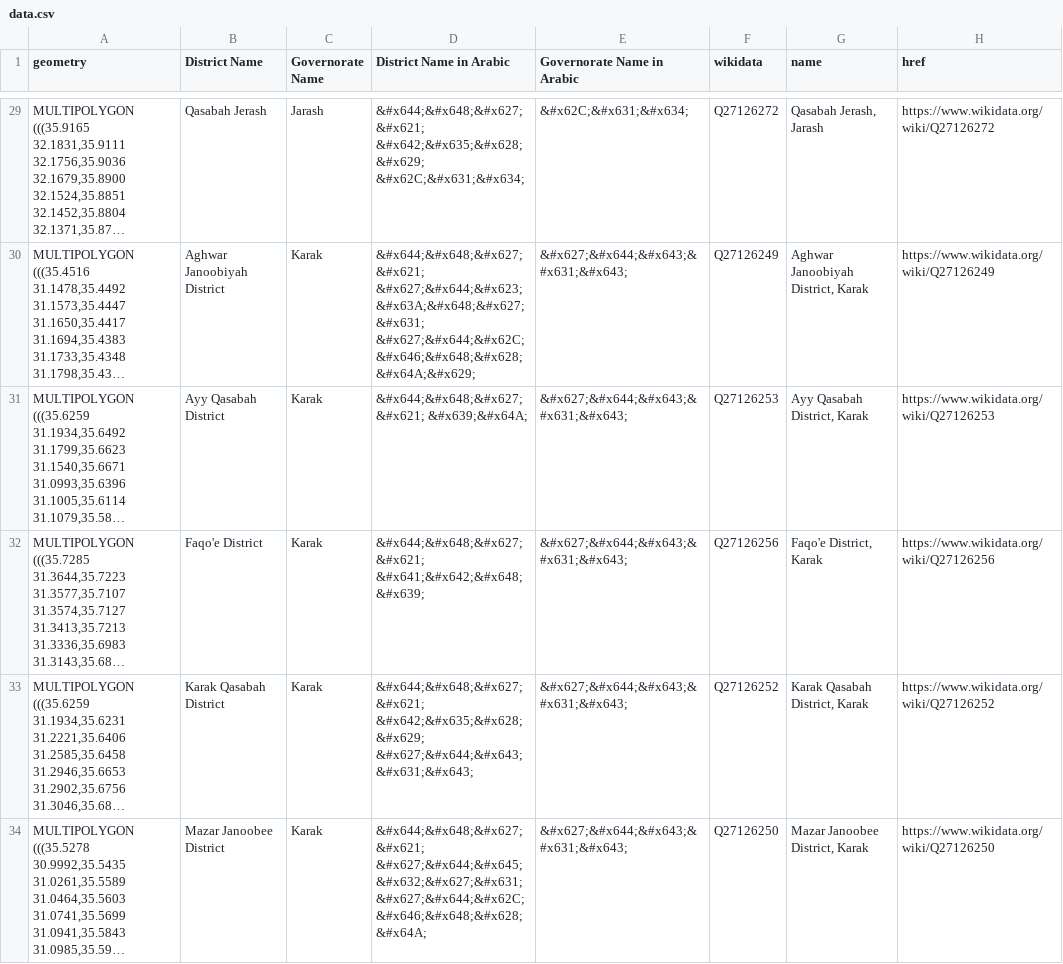
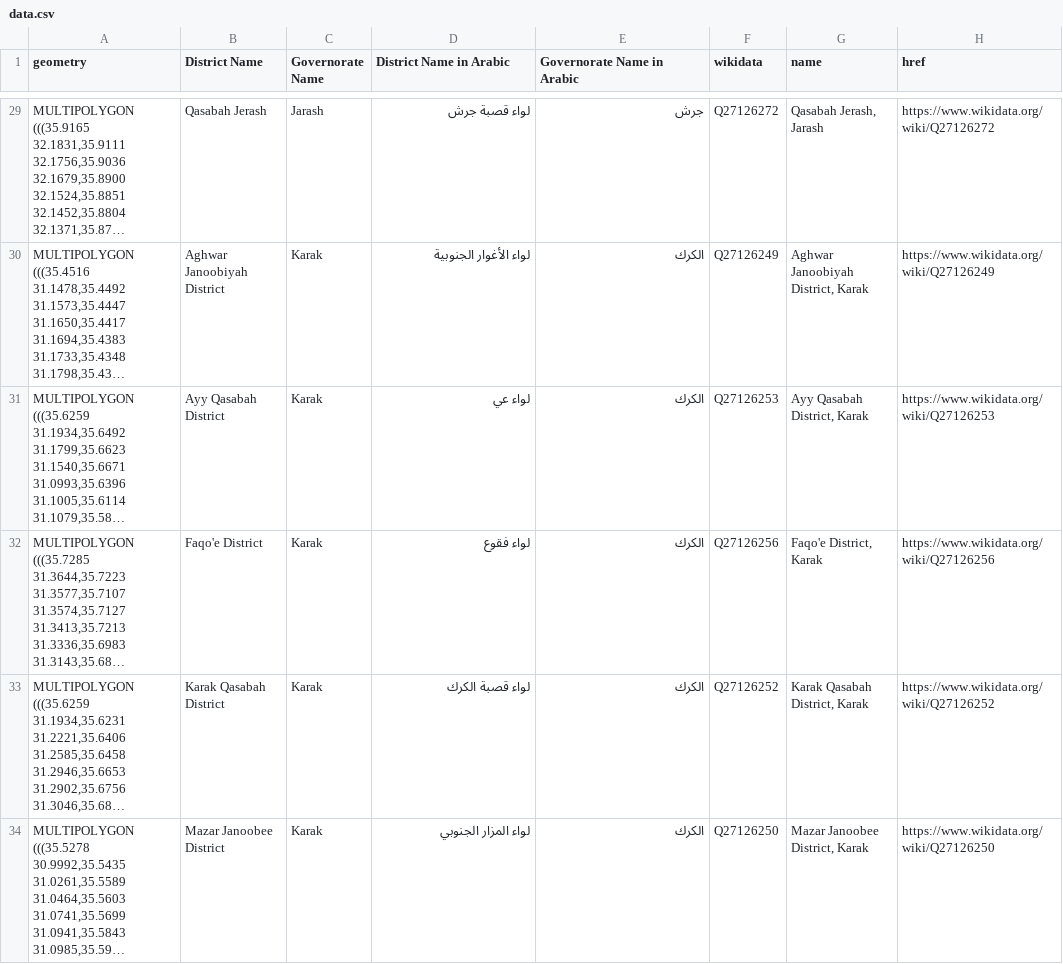
Before and after one commit to Aro1810/Jordan_Disease_map, a CSV file: data.csv, drawn as a sheet; only a part is shown, gaps mark what is left out; long unchanged cells end in …; the diff covers the shown part only; the diff names each change by its address in the sheet, - before the commit and + after, or states it on an @@ line.

Commit message:
fix: resolve encoding issue with Arabic characters

```diff
--- a/data.csv
+++ b/data.csv
-D29 (District Name in Arabic): &#x644;&#x648;&#x627;&#x621; &#x642;&#x635;&#x628;&#x629; &#x62C;&#x631;&#x634;
+D29 (District Name in Arabic): لواء قصبة جرش
-E29 (Governorate Name in Arabic): &#x62C;&#x631;&#x634;
+E29 (Governorate Name in Arabic): جرش
-D30 (District Name in Arabic): &#x644;&#x648;&#x627;&#x621; &#x627;&#x644;&#x623;&#x63A;&#x648;&#x627;&#x631; &#x627;&#x644;&#x62C;&#x646;&#x648;&#x628;&#x64A;&#x629;
+D30 (District Name in Arabic): لواء الأغوار الجنوبية
-E30:E34 (Governorate Name in Arabic): &#x627;&#x644;&#x643;&#x631;&#x643;
+E30:E34 (Governorate Name in Arabic): الكرك
-D31 (District Name in Arabic): &#x644;&#x648;&#x627;&#x621; &#x639;&#x64A;
+D31 (District Name in Arabic): لواء عي
-D32 (District Name in Arabic): &#x644;&#x648;&#x627;&#x621; &#x641;&#x642;&#x648;&#x639;
+D32 (District Name in Arabic): لواء فقوع
-D33 (District Name in Arabic): &#x644;&#x648;&#x627;&#x621; &#x642;&#x635;&#x628;&#x629; &#x627;&#x644;&#x643;&#x631;&#x643;
+D33 (District Name in Arabic): لواء قصبة الكرك
-D34 (District Name in Arabic): &#x644;&#x648;&#x627;&#x621; &#x627;&#x644;&#x645;&#x632;&#x627;&#x631; &#x627;&#x644;&#x62C;&#x646;&#x648;&#x628;&#x64A;
+D34 (District Name in Arabic): لواء المزار الجنوبي
```
Also changed, not shown: 90 edited cells elsewhere in this file, 2 other files.
